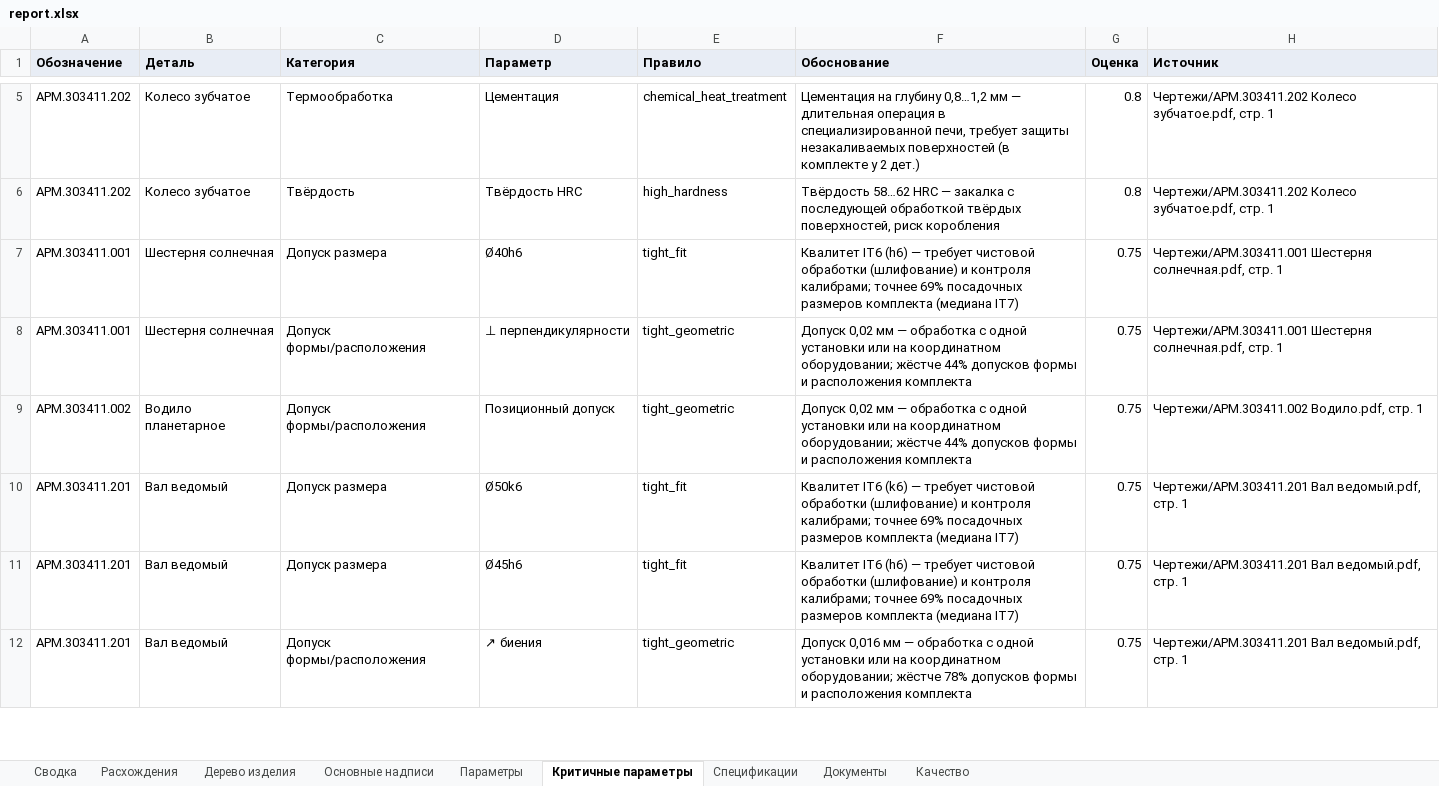
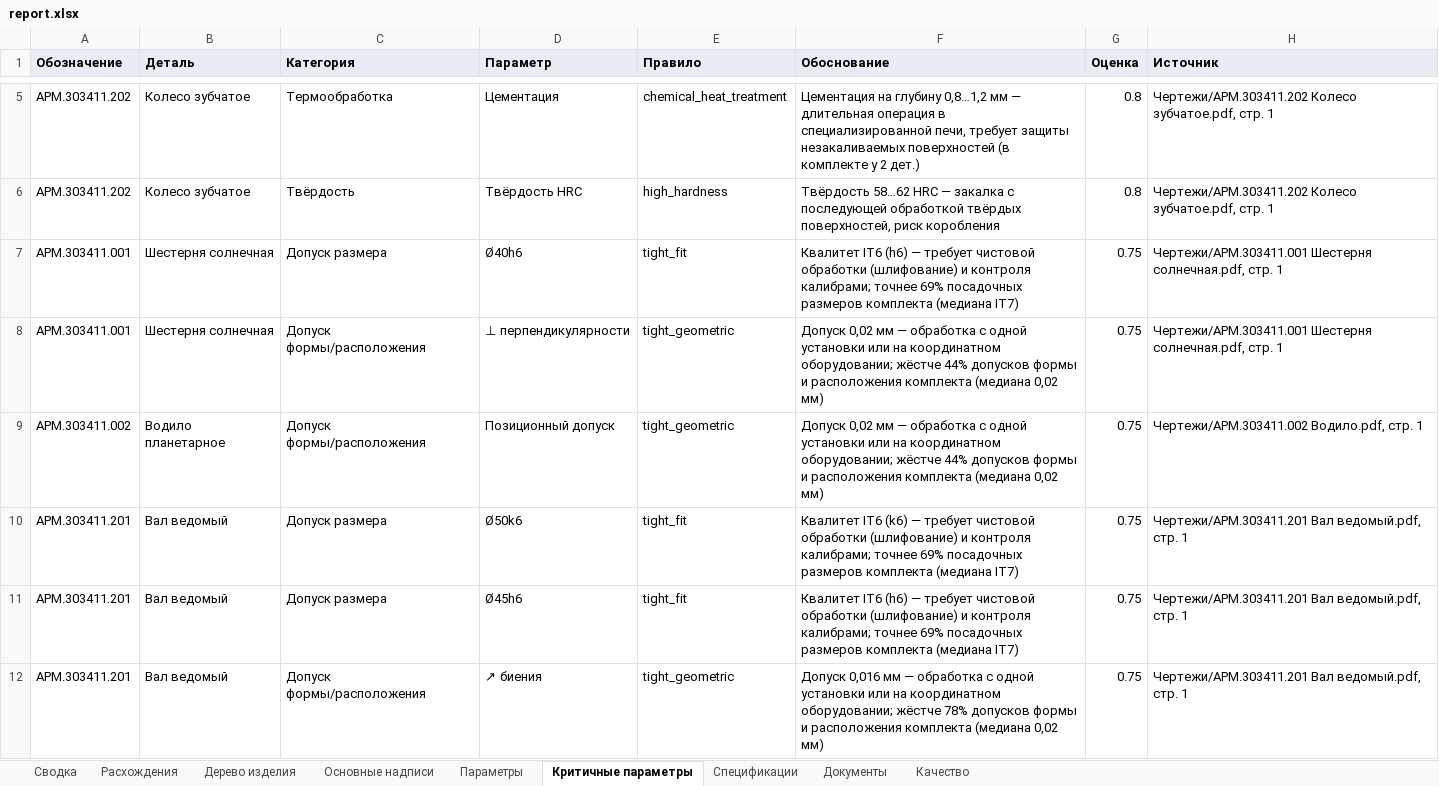
Before and after one commit to EkaterinaGrisha/ARM, an Excel workbook: frontend/public/demo/report.xlsx, sheet Критичные параметры, drawn as a sheet; only a part is shown, gaps mark what is left out; values as stored, in another font and other column widths than the file's, no borders; the diff covers the shown part only; the diff names each change by its address in the sheet, - before the commit and + after, or states it on an @@ line.

```diff
--- a/frontend/public/demo/report.xlsx (sheet Критичные параметры)
+++ b/frontend/public/demo/report.xlsx (sheet Критичные параметры)
-F8:F9 (Обоснование): …расположения комплекта
+F8:F9 (Обоснование): …расположения комплекта (медиана 0,02 мм)
-F12 (Обоснование): …расположения комплекта
+F12 (Обоснование): …расположения комплекта (медиана 0,02 мм)
```
Also changed, not shown: 2 edited cells elsewhere in this sheet, sheet Документы, sheet Сводка, 2 other files.
